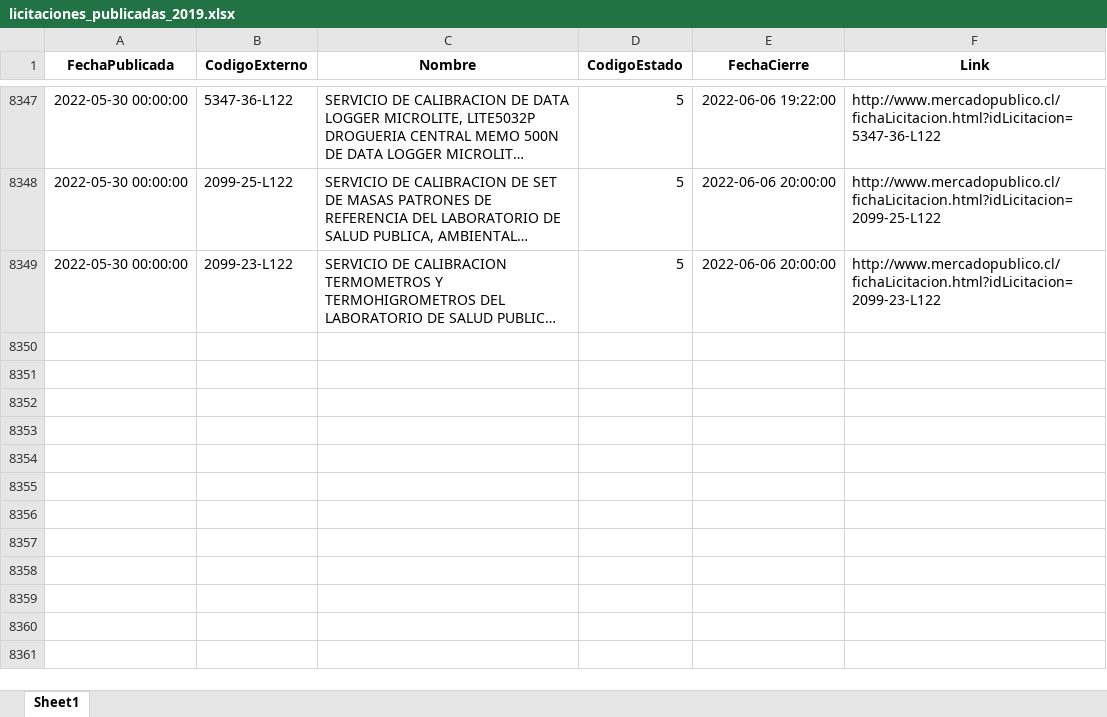
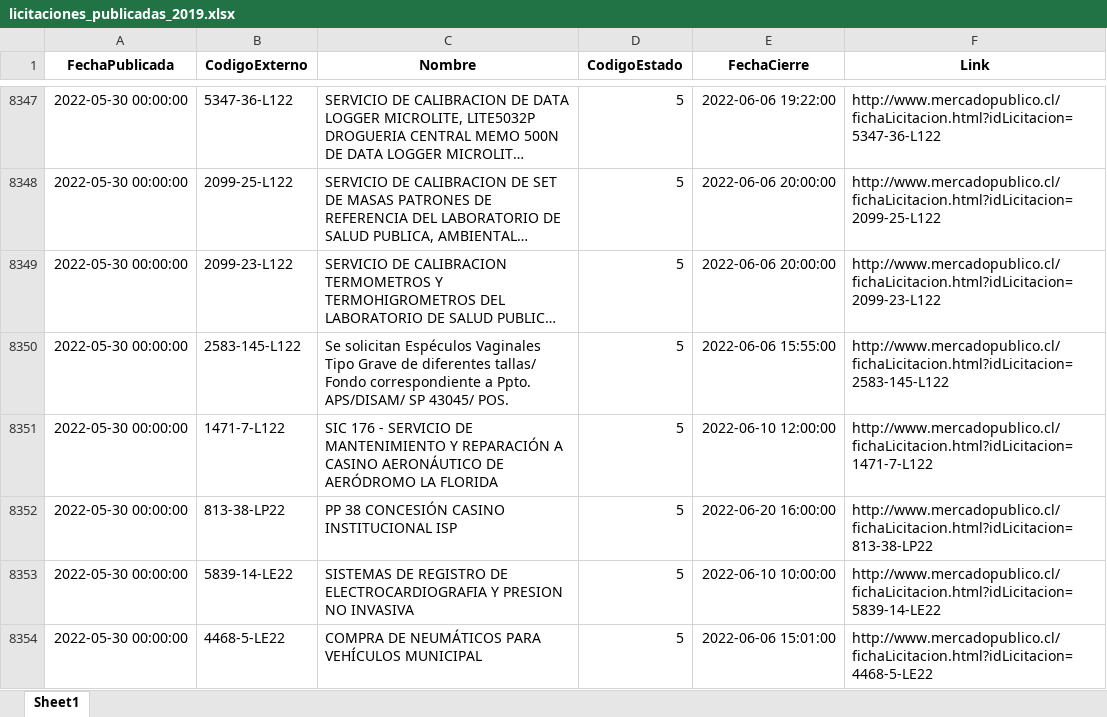
Before and after one commit to Sud-Austral/ACTION_LICITACION, an Excel workbook: licitaciones_publicadas_2019.xlsx, sheet Sheet1, drawn as a sheet; only a part is shown, gaps mark what is left out; long unchanged cells end in …; values as stored, in another font and other column widths than the file's, no borders; the diff names each change by its address in the sheet, - before the commit and + after, or states it on an @@ line.

```diff
--- a/licitaciones_publicadas_2019.xlsx (sheet Sheet1)
+++ b/licitaciones_publicadas_2019.xlsx (sheet Sheet1)
+row 8350: 2022-05-30 00:00:00 | 2583-145-L122 | Se solicitan Espéculos Vaginales Tipo Grave de diferentes tallas/ Fondo correspondiente a Ppto. APS/DISAM/ SP 43045/ POS. | 5 | 2022-06-06 15:55:00 | http://www.mercadopublico.cl/fichaLicitacion.html?idLicitacion=2583-145-L122
+row 8351: 2022-05-30 00:00:00 | 1471-7-L122 | SIC 176 - SERVICIO DE MANTENIMIENTO Y REPARACIÓN A CASINO AERONÁUTICO DE AERÓDROMO LA FLORIDA | 5 | 2022-06-10 12:00:00 | http://www.mercadopublico.cl/fichaLicitacion.html?idLicitacion=1471-7-L122
+row 8352: 2022-05-30 00:00:00 | 813-38-LP22 | PP 38 CONCESIÓN CASINO INSTITUCIONAL ISP | 5 | 2022-06-20 16:00:00 | http://www.mercadopublico.cl/fichaLicitacion.html?idLicitacion=813-38-LP22
+row 8353: 2022-05-30 00:00:00 | 5839-14-LE22 | SISTEMAS DE REGISTRO DE ELECTROCARDIOGRAFIA Y PRESION NO INVASIVA | 5 | 2022-06-10 10:00:00 | http://www.mercadopublico.cl/fichaLicitacion.html?idLicitacion=5839-14-LE22
+row 8354: 2022-05-30 00:00:00 | 4468-5-LE22 | COMPRA DE NEUMÁTICOS PARA VEHÍCULOS MUNICIPAL | 5 | 2022-06-06 15:01:00 | http://www.mercadopublico.cl/fichaLicitacion.html?idLicitacion=4468-5-LE22
```
